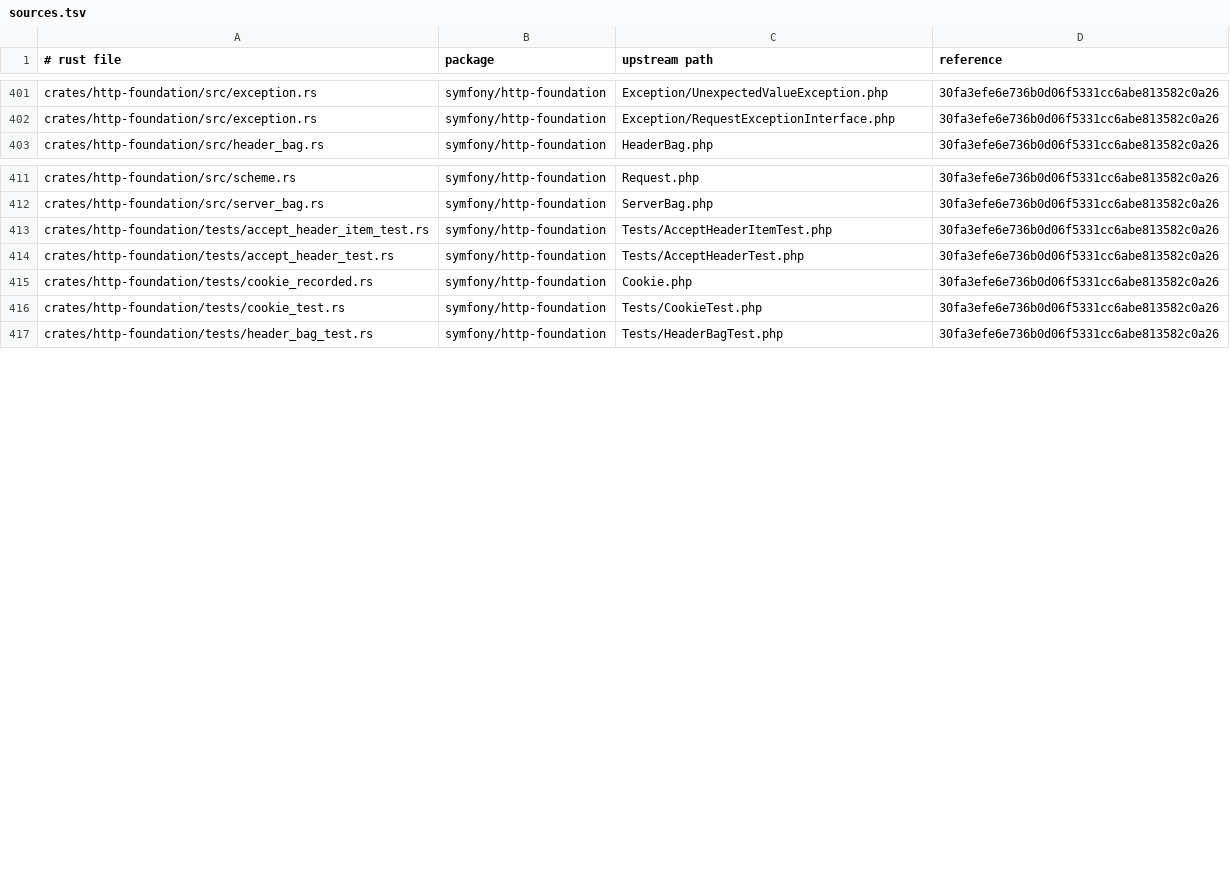
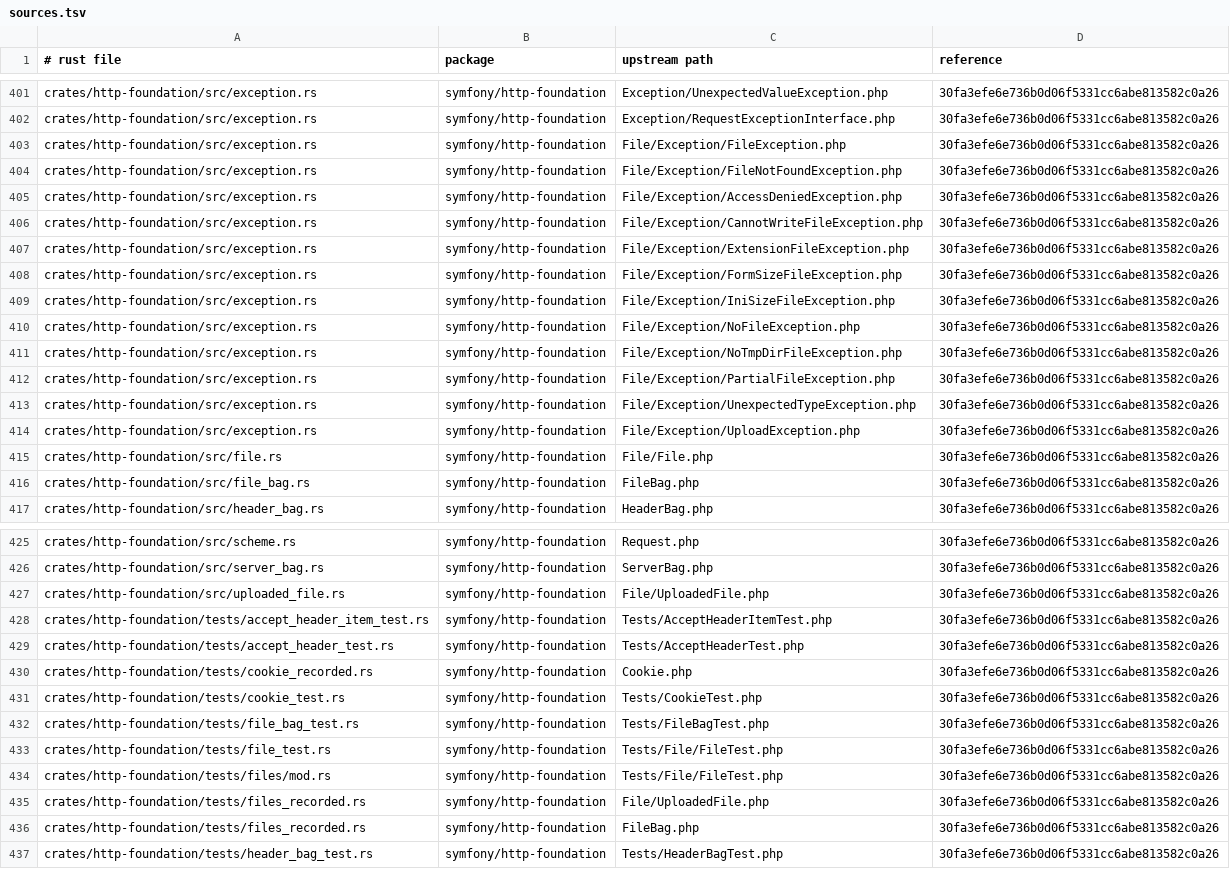
Before and after one commit to D-Nations/symfony-rs, a TSV file: parity/sources.tsv, drawn as a sheet; only a part is shown, gaps mark what is left out; the diff covers the shown part only; the diff names each change by its address in the sheet, - before the commit and + after, or states it on an @@ line.

```diff
--- a/parity/sources.tsv
+++ b/parity/sources.tsv
+row 403: crates/http-foundation/src/exception.rs | symfony/http-foundation | File/Exception/FileException.php | 30fa3efe6e736b0d06f5331cc6abe813582c0a26
+row 404: crates/http-foundation/src/exception.rs | symfony/http-foundation | File/Exception/FileNotFoundException.php | 30fa3efe6e736b0d06f5331cc6abe813582c0a26
+row 405: crates/http-foundation/src/exception.rs | symfony/http-foundation | File/Exception/AccessDeniedException.php | 30fa3efe6e736b0d06f5331cc6abe813582c0a26
+row 406: crates/http-foundation/src/exception.rs | symfony/http-foundation | File/Exception/CannotWriteFileException.php | 30fa3efe6e736b0d06f5331cc6abe813582c0a26
+row 407: crates/http-foundation/src/exception.rs | symfony/http-foundation | File/Exception/ExtensionFileException.php | 30fa3efe6e736b0d06f5331cc6abe813582c0a26
+row 408: crates/http-foundation/src/exception.rs | symfony/http-foundation | File/Exception/FormSizeFileException.php | 30fa3efe6e736b0d06f5331cc6abe813582c0a26
+row 409: crates/http-foundation/src/exception.rs | symfony/http-foundation | File/Exception/IniSizeFileException.php | 30fa3efe6e736b0d06f5331cc6abe813582c0a26
+row 410: crates/http-foundation/src/exception.rs | symfony/http-foundation | File/Exception/NoFileException.php | 30fa3efe6e736b0d06f5331cc6abe813582c0a26
+row 411: crates/http-foundation/src/exception.rs | symfony/http-foundation | File/Exception/NoTmpDirFileException.php | 30fa3efe6e736b0d06f5331cc6abe813582c0a26
+row 412: crates/http-foundation/src/exception.rs | symfony/http-foundation | File/Exception/PartialFileException.php | 30fa3efe6e736b0d06f5331cc6abe813582c0a26
+row 413: crates/http-foundation/src/exception.rs | symfony/http-foundation | File/Exception/UnexpectedTypeException.php | 30fa3efe6e736b0d06f5331cc6abe813582c0a26
+row 414: crates/http-foundation/src/exception.rs | symfony/http-foundation | File/Exception/UploadException.php | 30fa3efe6e736b0d06f5331cc6abe813582c0a26
+row 415: crates/http-foundation/src/file.rs | symfony/http-foundation | File/File.php | 30fa3efe6e736b0d06f5331cc6abe813582c0a26
+row 416: crates/http-foundation/src/file_bag.rs | symfony/http-foundation | FileBag.php | 30fa3efe6e736b0d06f5331cc6abe813582c0a26
+row 427: crates/http-foundation/src/uploaded_file.rs | symfony/http-foundation | File/UploadedFile.php | 30fa3efe6e736b0d06f5331cc6abe813582c0a26
+row 432: crates/http-foundation/tests/file_bag_test.rs | symfony/http-foundation | Tests/FileBagTest.php | 30fa3efe6e736b0d06f5331cc6abe813582c0a26
+row 433: crates/http-foundation/tests/file_test.rs | symfony/http-foundation | Tests/File/FileTest.php | 30fa3efe6e736b0d06f5331cc6abe813582c0a26
+row 434: crates/http-foundation/tests/files/mod.rs | symfony/http-foundation | Tests/File/FileTest.php | 30fa3efe6e736b0d06f5331cc6abe813582c0a26
+row 435: crates/http-foundation/tests/files_recorded.rs | symfony/http-foundation | File/UploadedFile.php | 30fa3efe6e736b0d06f5331cc6abe813582c0a26
+row 436: crates/http-foundation/tests/files_recorded.rs | symfony/http-foundation | FileBag.php | 30fa3efe6e736b0d06f5331cc6abe813582c0a26
```
Also changed, not shown: 13 added rows elsewhere in this file, 3 other files.
